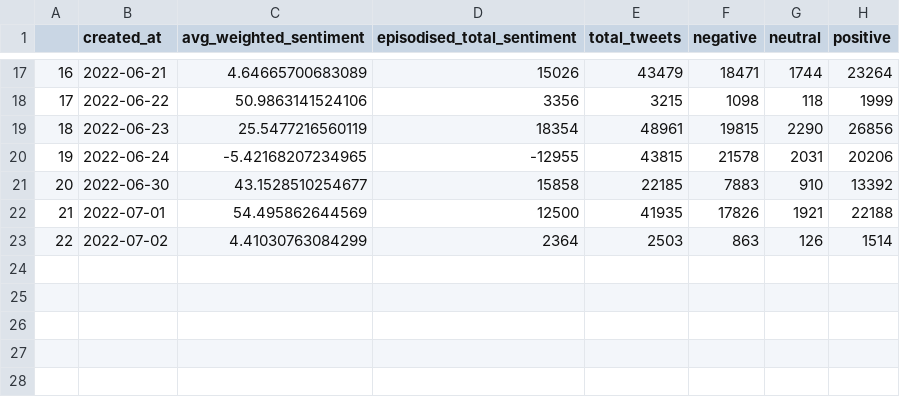
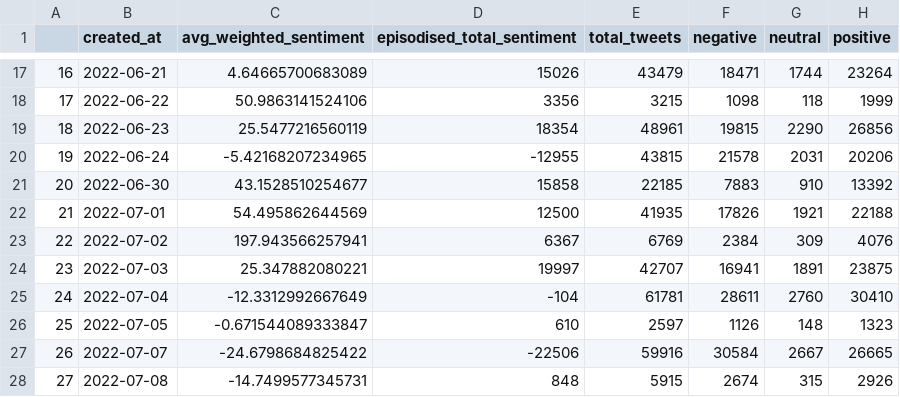
Before and after one commit to chloeanalyst/tweet-pipline-test, a CSV file: data/daily.csv, drawn as a sheet; only a part is shown, gaps mark what is left out.

```diff
--- a/data/daily.csv
+++ b/data/daily.csv
@@ -22,2 +22,7 @@
 "21",2022-07-01,54.495862644569,12500,41935,17826,1921,22188
-"22",2022-07-02,4.41030763084299,2364,2503,863,126,1514
+"22",2022-07-02,197.943566257941,6367,6769,2384,309,4076
+"23",2022-07-03,25.347882080221,19997,42707,16941,1891,23875
+"24",2022-07-04,-12.3312992667649,-104,61781,28611,2760,30410
+"25",2022-07-05,-0.671544089333847,610,2597,1126,148,1323
+"26",2022-07-07,-24.6798684825422,-22506,59916,30584,2667,26665
+"27",2022-07-08,-14.7499577345731,848,5915,2674,315,2926
```
Also changed, not shown: 15 other files.
